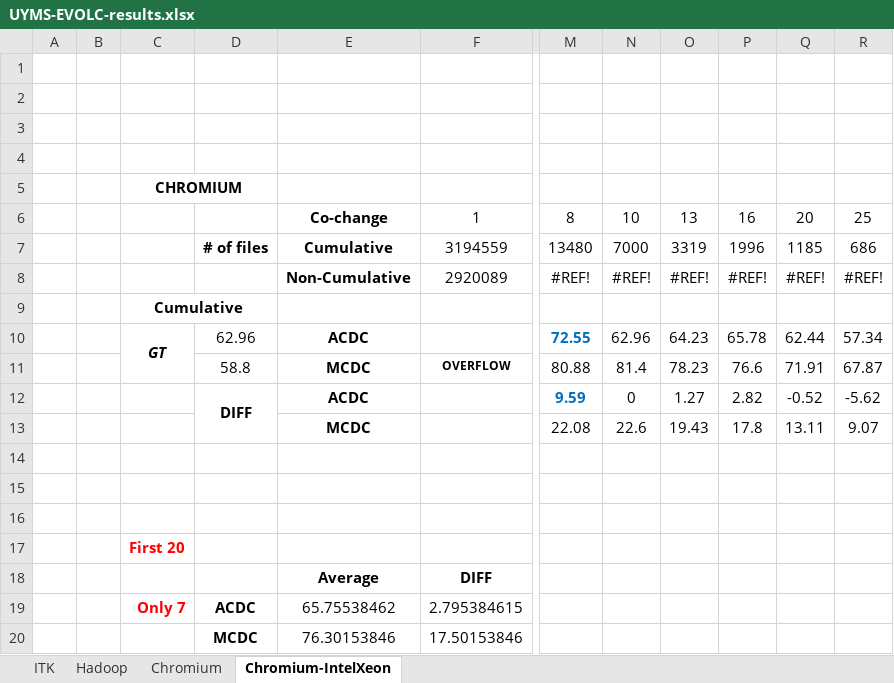
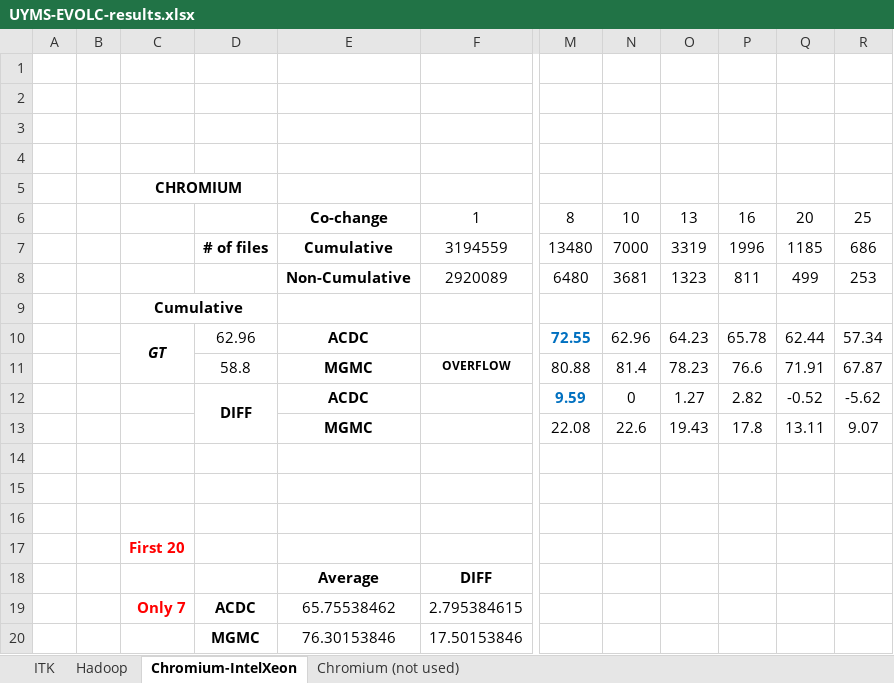
Before and after one commit to hasansozer/MOSARCH, an Excel workbook: results/UYMS-EVOLC-results.xlsx, sheet Chromium-IntelXeon, drawn as a sheet; only a part is shown, gaps mark what is left out; values as stored, in another font and other column widths than the file's, no borders; charts and pictures not drawn; the diff names each change by its address in the sheet, - before the commit and + after, or states it on an @@ line.

```diff
--- a/results/UYMS-EVOLC-results.xlsx (sheet Chromium-IntelXeon)
+++ b/results/UYMS-EVOLC-results.xlsx (sheet Chromium-IntelXeon)
-sheet tab: Chromium
+sheet tab: Chromium (not used)
@@ sheet tab order changed: ITK | Hadoop | Chromium-IntelXeon | Chromium (not used) @@
-M8: #REF!
+M8: 6480
-N8: #REF!
+N8: 3681
-O8: #REF!
+O8: 1323
-P8: #REF!
+P8: 811
-Q8: #REF!
+Q8: 499
-R8: #REF!
+R8: 253
-E11: MCDC
+E11: MGMC
-E13: MCDC
+E13: MGMC
-D20: MCDC
+D20: MGMC
```
Also changed, not shown: sheet ITK, sheet Hadoop, sheet Chromium (not used), formulas that keep their value, charts or pictures, 4 other files.
